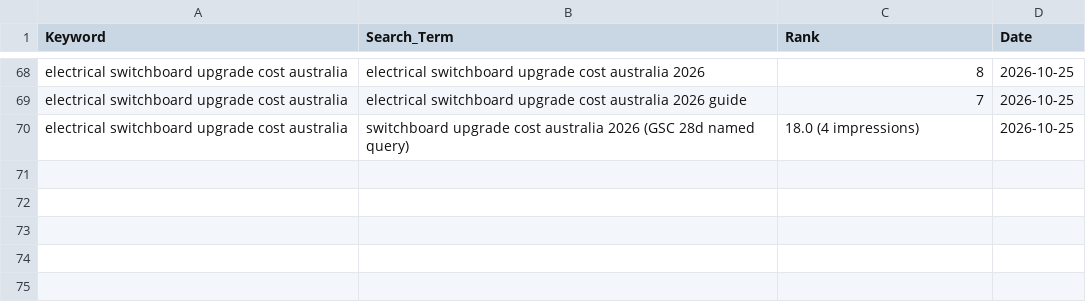
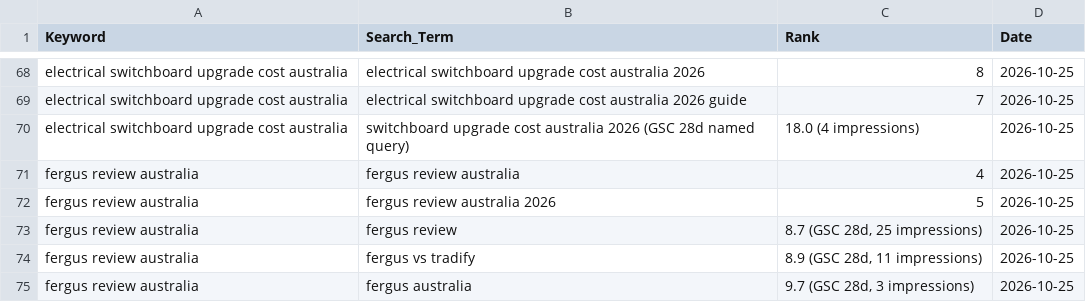
Before and after one commit to Vanders74/tradieautomate, a CSV file: keyword_ranks.csv, drawn as a sheet; only a part is shown, gaps mark what is left out; the diff names each change by its address in the sheet, - before the commit and + after, or states it on an @@ line.

Commit message:
SERP monitor: fergus review AU (index 6, cycle 6) - #4 exact phrase, #5 year-specified (year hurts), stale question-form head 14d crawl, zero social proof on page

```diff
--- a/keyword_ranks.csv
+++ b/keyword_ranks.csv
+row 71: fergus review australia | fergus review australia | 4 | 2026-10-25
+row 72: fergus review australia | fergus review australia 2026 | 5 | 2026-10-25
+row 73: fergus review australia | fergus review | 8.7 (GSC 28d, 25 impressions) | 2026-10-25
+row 74: fergus review australia | fergus vs tradify | 8.9 (GSC 28d, 11 impressions) | 2026-10-25
+row 75: fergus review australia | fergus australia | 9.7 (GSC 28d, 3 impressions) | 2026-10-25
```
Also changed, not shown: 2 other files.
